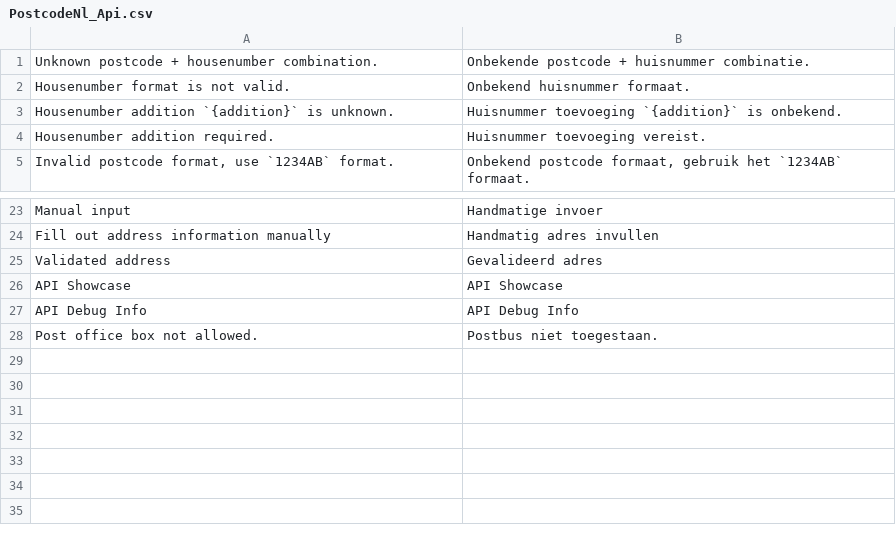
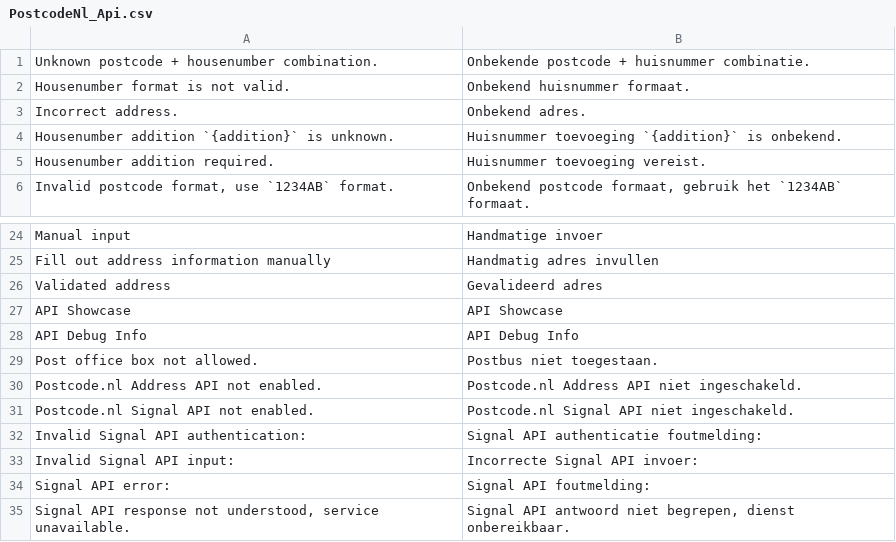
Before and after one commit to postcode-nl/PostcodeNl_Api_MagentoPlugin, a CSV file: app/locale/nl_NL/PostcodeNl_Api.csv, drawn as a sheet; only a part is shown, gaps mark what is left out.

Commit message:
Added support for the Postcode.nl Signal API, minor address validation features.
* PostcodeNl_Api_Helper_Data refactored for better testability
* HTTP status code considered more for REST api responses
* Added hook for Order creation to do a Signal check (with admin setting off by default)
* Updated composer & Magento package description
* Support for storing housenumber addition in third street field
* Version upped to v1.2.0.0

```diff
--- a/app/locale/nl_NL/PostcodeNl_Api.csv
+++ b/app/locale/nl_NL/PostcodeNl_Api.csv
@@ -2,2 +2,3 @@
 "Housenumber format is not valid.","Onbekend huisnummer formaat."
+"Incorrect address.","Onbekend adres."
 "Housenumber addition `{addition}` is unknown.","Huisnummer toevoeging `{addition}` is onbekend."
@@ -28 +29,7 @@
 "Post office box not allowed.","Postbus niet toegestaan."
+"Postcode.nl Address API not enabled.","Postcode.nl Address API niet ingeschakeld."
+"Postcode.nl Signal API not enabled.","Postcode.nl Signal API niet ingeschakeld."
+"Invalid Signal API authentication:","Signal API authenticatie foutmelding:"
+"Invalid Signal API input:","Incorrecte Signal API invoer:"
+"Signal API error:","Signal API foutmelding:"
+"Signal API response not understood, service unavailable.","Signal API antwoord niet begrepen, dienst onbereikbaar."
```
Also changed, not shown: app/locale/en_US/PostcodeNl_Api.csv, 7 other files.
